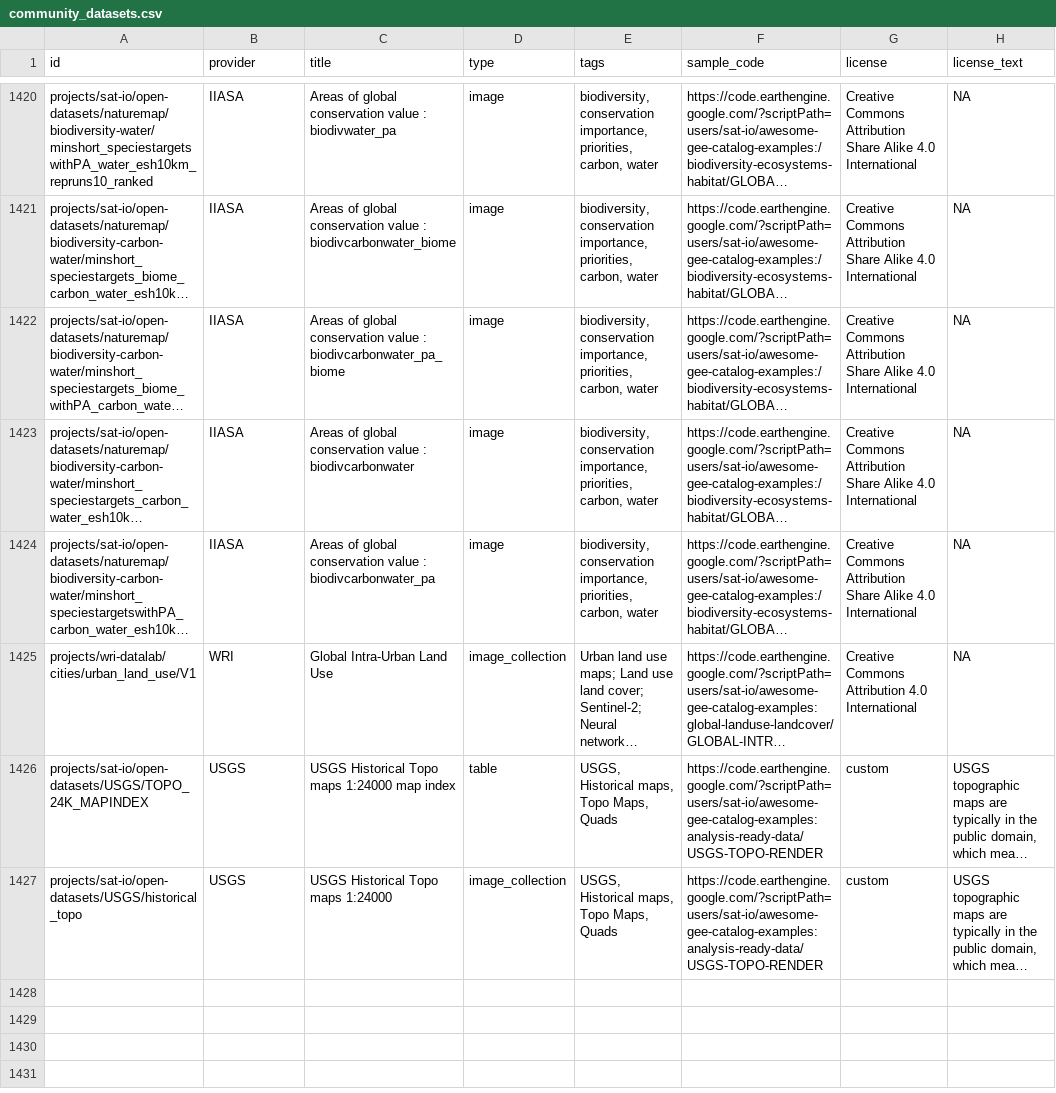
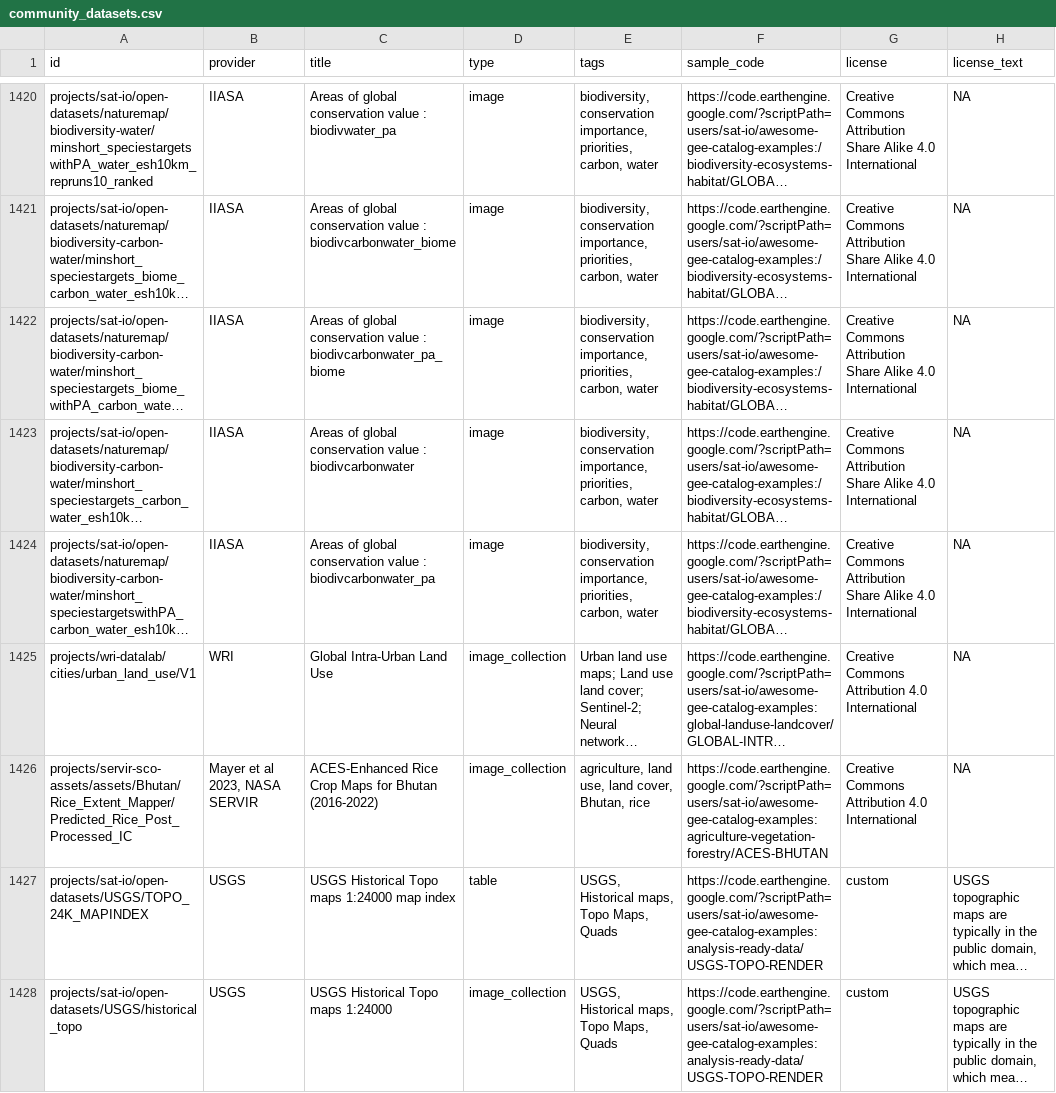
Before and after one commit to samapriya/awesome-gee-community-datasets, a CSV file: community_datasets.csv, drawn as a sheet; only a part is shown, gaps mark what is left out; long unchanged cells end in …; the diff names each change by its address in the sheet, - before the commit and + after, or states it on an @@ line.

```diff
--- a/community_datasets.csv
+++ b/community_datasets.csv
+row 1426: projects/servir-sco-assets/assets/Bhutan/Rice_Extent_Mapper/Predicted_Rice_Post_Processed_IC | Mayer et al 2023, NASA SERVIR | ACES-Enhanced Rice Crop Maps for Bhutan (2016-2022) | image_collection | agriculture, land use, land cover, Bhutan, rice | https://code.earthengine.google.com/?scriptPath=users/sat-io/awesome-gee-catalog-examples:agriculture-vegetation-forestry/ACES-BHUTAN | Creative Commons Attribution 4.0 International | NA
```
